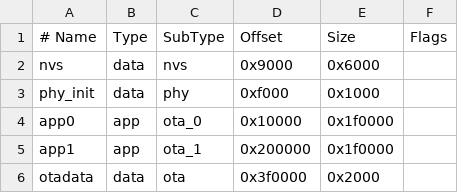
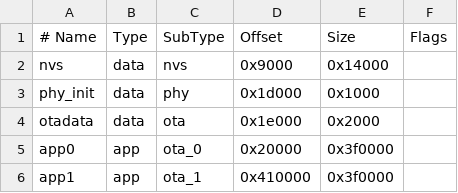
Before and after one commit to krx/esp32c6-nutrient-doser, a CSV file: partition-table.csv, drawn as a sheet.

```diff
--- a/partition-table.csv
+++ b/partition-table.csv
@@ -1,6 +1,6 @@
 # Name,Type,SubType,Offset,Size,Flags
-nvs,data,nvs,0x9000,0x6000,
-phy_init,data,phy,0xf000,0x1000,
-app0,app,ota_0,0x10000,0x1f0000,
-app1,app,ota_1,0x200000,0x1f0000,
-otadata,data,ota,0x3f0000,0x2000,
+nvs,data,nvs,0x9000,0x14000,
+phy_init,data,phy,0x1d000,0x1000,
+otadata,data,ota,0x1e000,0x2000,
+app0,app,ota_0,0x20000,0x3f0000,
+app1,app,ota_1,0x410000,0x3f0000,
```
Also changed, not shown: 36 other files.
